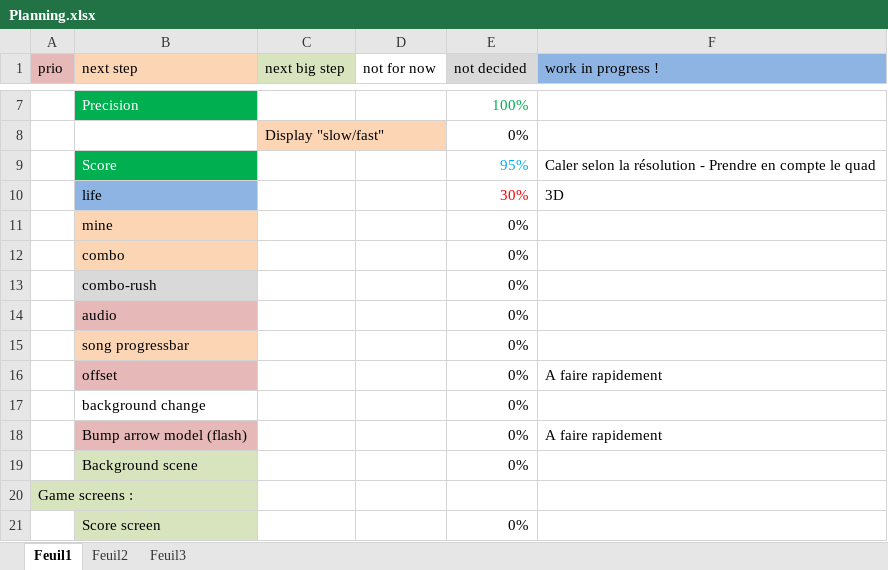
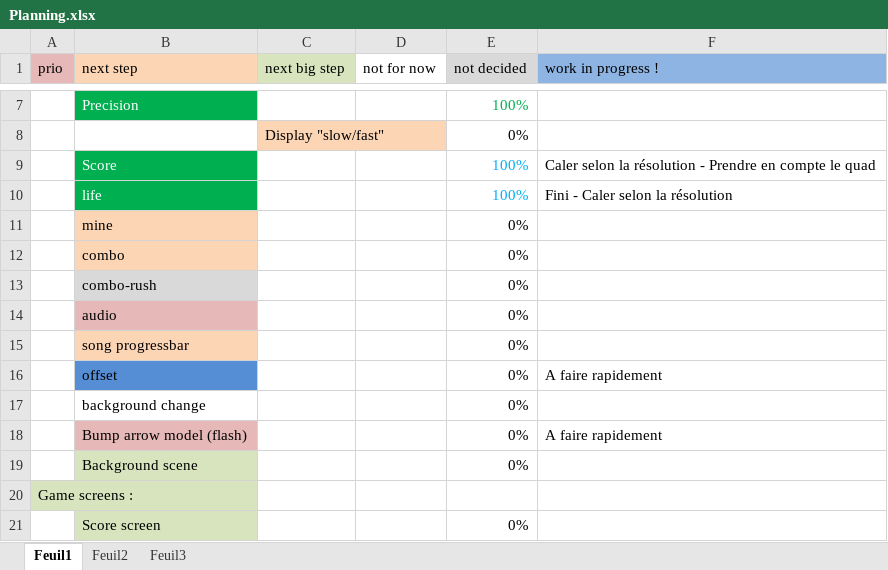
Before and after one commit to BenouKat/Unity-ITGHD, an Excel workbook: Planning.xlsx, sheet Feuil1, drawn as a sheet; only a part is shown, gaps mark what is left out; values as stored, in another font and other column widths than the file's, no borders; removed rows and columns are numbered as before the commit, all else as after; the diff names each change by its address in the sheet, - before the commit and + after, or states it on an @@ line.

Commit message:
[Update] LifeBar fait ! Next step : Offset et audio
Signed-off-by: BenouKat <ben.goze@gmail.com>

```diff
--- a/Planning.xlsx (sheet Feuil1)
+++ b/Planning.xlsx (sheet Feuil1)
-E9 (not decided): 95%
+E9 (not decided): 100%
-row 10:  | life |  |  | 30% | 3D
+row 10:  | life |  |  | 100% | Fini - Caler selon la résolution
-B16 fill: #E6B9B8
+B16 fill: #558ED5
```
Also changed, not shown: 23 other files.
